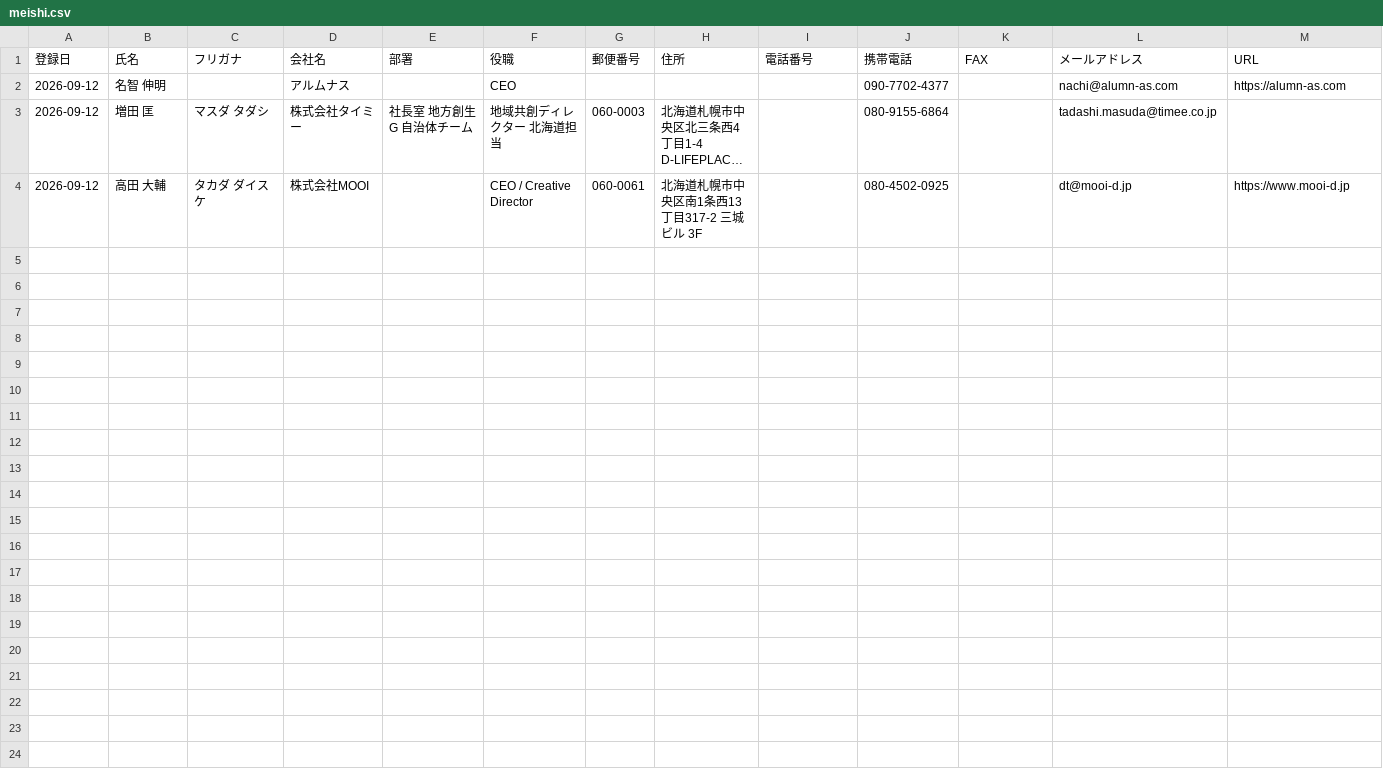
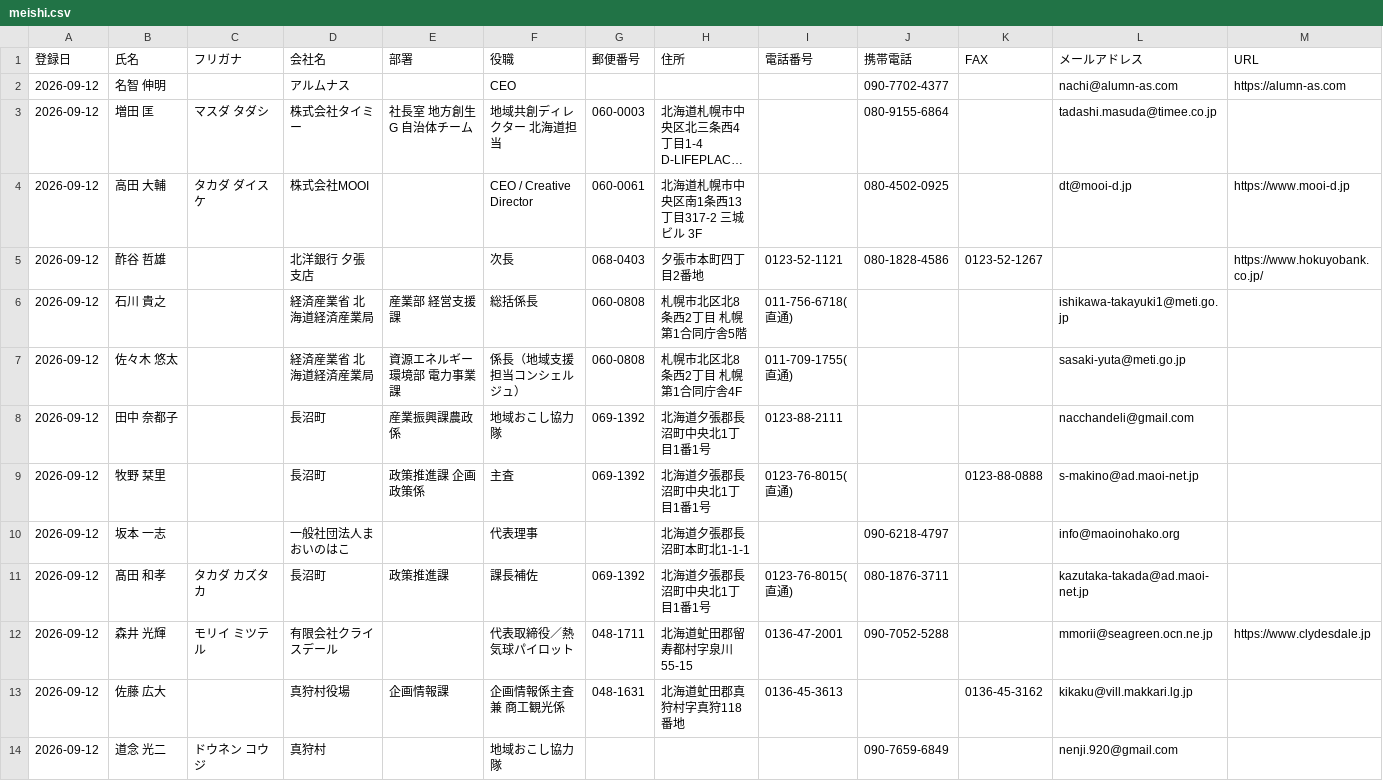
Before and after one commit to kitaichi-hokkaido/kitaichi, a CSV file: contacts/meishi.csv, drawn as a sheet; only a part is shown; long unchanged cells end in …; rows hold the shown columns only; the diff names each change by its address in the sheet, - before the commit and + after, or states it on an @@ line.

```diff
--- a/contacts/meishi.csv
+++ b/contacts/meishi.csv
+row 5: 2026-09-12 | 酢谷 哲雄 |  | 北洋銀行 夕張支店 |  | 次長 | 068-0403 | 夕張市本町四丁目2番地 | 0123-52-1121 | 080-1828-4586 | 0123-52-1267 |  | https://www.hokuyobank.co.jp/
+row 6: 2026-09-12 | 石川 貴之 |  | 経済産業省 北海道経済産業局 | 産業部 経営支援課 | 総括係長 | 060-0808 | 札幌市北区北8条西2丁目 札幌第1合同庁舎5階 | 011-756-6718(直通) |  |  | ishikawa-takayuki1@meti.go.jp
+row 7: 2026-09-12 | 佐々木 悠太 |  | 経済産業省 北海道経済産業局 | 資源エネルギー環境部 電力事業課 | 係長（地域支援担当コンシェルジュ） | 060-0808 | 札幌市北区北8条西2丁目 札幌第1合同庁舎4F | 011-709-1755(直通) |  |  | sasaki-yuta@meti.go.jp
+row 8: 2026-09-12 | 田中 奈都子 |  | 長沼町 | 産業振興課農政係 | 地域おこし協力隊 | 069-1392 | 北海道夕張郡長沼町中央北1丁目1番1号 | 0123-88-2111 |  |  | nacchandeli@gmail.com
+row 9: 2026-09-12 | 牧野 栞里 |  | 長沼町 | 政策推進課 企画政策係 | 主査 | 069-1392 | 北海道夕張郡長沼町中央北1丁目1番1号 | 0123-76-8015(直通) |  | 0123-88-0888 | s-makino@ad.maoi-net.jp
+row 10: 2026-09-12 | 坂本 一志 |  | 一般社団法人まおいのはこ |  | 代表理事 |  | 北海道夕張郡長沼町本町北1-1-1 |  | 090-6218-4797 |  | info@maoinohako.org
+row 11: 2026-09-12 | 髙田 和孝 | タカダ カズタカ | 長沼町 | 政策推進課 | 課長補佐 | 069-1392 | 北海道夕張郡長沼町中央北1丁目1番1号 | 0123-76-8015(直通) | 080-1876-3711 |  | kazutaka-takada@ad.maoi-net.jp
+row 12: 2026-09-12 | 森井 光輝 | モリイ ミツテル | 有限会社クライスデール |  | 代表取締役／熱気球パイロット | 048-1711 | 北海道虻田郡留寿都村字泉川55-15 | 0136-47-2001 | 090-7052-5288 |  | mmorii@seagreen.ocn.ne.jp | https://www.clydesdale.jp
+row 13: 2026-09-12 | 佐藤 広大 |  | 真狩村役場 | 企画情報課 | 企画情報係主査 兼 商工観光係 | 048-1631 | 北海道虻田郡真狩村字真狩118番地 | 0136-45-3613 |  | 0136-45-3162 | kikaku@vill.makkari.lg.jp
+row 14: 2026-09-12 | 道念 光二 | ドウネン コウジ | 真狩村 |  | 地域おこし協力隊 |  |  |  | 090-7659-6849 |  | nenji.920@gmail.com
```
